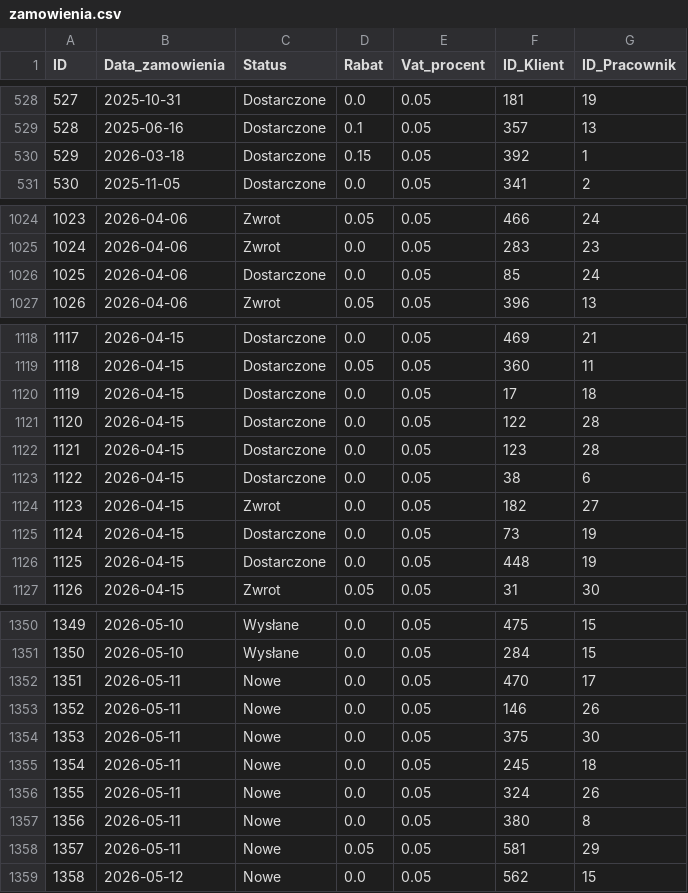
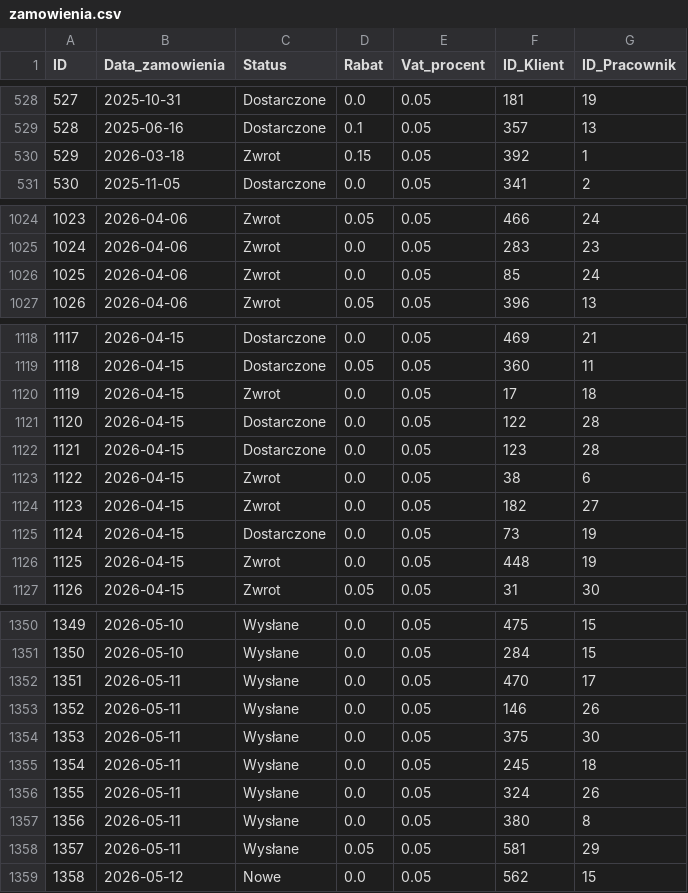
Before and after one commit to abazela/generator-danych, a CSV file: dane_csv/zamowienia.csv, drawn as a sheet; only a part is shown, gaps mark what is left out; the diff covers the shown part only.

```diff
--- a/dane_csv/zamowienia.csv
+++ b/dane_csv/zamowienia.csv
@@ -529,3 +529,3 @@
 528,2025-06-16,Dostarczone,0.1,0.05,357,13
-529,2026-03-18,Dostarczone,0.15,0.05,392,1
+529,2026-03-18,Zwrot,0.15,0.05,392,1
 530,2025-11-05,Dostarczone,0.0,0.05,341,2
@@ -1025,3 +1025,3 @@
 1024,2026-04-06,Zwrot,0.0,0.05,283,23
-1025,2026-04-06,Dostarczone,0.0,0.05,85,24
+1025,2026-04-06,Zwrot,0.0,0.05,85,24
 1026,2026-04-06,Zwrot,0.05,0.05,396,13
@@ -1119,9 +1119,9 @@
 1118,2026-04-15,Dostarczone,0.05,0.05,360,11
-1119,2026-04-15,Dostarczone,0.0,0.05,17,18
+1119,2026-04-15,Zwrot,0.0,0.05,17,18
 1120,2026-04-15,Dostarczone,0.0,0.05,122,28
 1121,2026-04-15,Dostarczone,0.0,0.05,123,28
-1122,2026-04-15,Dostarczone,0.0,0.05,38,6
+1122,2026-04-15,Zwrot,0.0,0.05,38,6
 1123,2026-04-15,Zwrot,0.0,0.05,182,27
 1124,2026-04-15,Dostarczone,0.0,0.05,73,19
-1125,2026-04-15,Dostarczone,0.0,0.05,448,19
+1125,2026-04-15,Zwrot,0.0,0.05,448,19
 1126,2026-04-15,Zwrot,0.05,0.05,31,30
@@ -1351,9 +1351,9 @@
 1350,2026-05-10,Wysłane,0.0,0.05,284,15
-1351,2026-05-11,Nowe,0.0,0.05,470,17
-1352,2026-05-11,Nowe,0.0,0.05,146,26
-1353,2026-05-11,Nowe,0.0,0.05,375,30
-1354,2026-05-11,Nowe,0.0,0.05,245,18
-1355,2026-05-11,Nowe,0.0,0.05,324,26
-1356,2026-05-11,Nowe,0.0,0.05,380,8
-1357,2026-05-11,Nowe,0.05,0.05,581,29
+1351,2026-05-11,Wysłane,0.0,0.05,470,17
+1352,2026-05-11,Wysłane,0.0,0.05,146,26
+1353,2026-05-11,Wysłane,0.0,0.05,375,30
+1354,2026-05-11,Wysłane,0.0,0.05,245,18
+1355,2026-05-11,Wysłane,0.0,0.05,324,26
+1356,2026-05-11,Wysłane,0.0,0.05,380,8
+1357,2026-05-11,Wysłane,0.05,0.05,581,29
 1358,2026-05-12,Nowe,0.0,0.05,562,15
```
Also changed, not shown: 20 added rows and 8 edited cells elsewhere in this file, dane_csv/klienci.csv, dane_csv/pozycje_zamowienie.csv.
